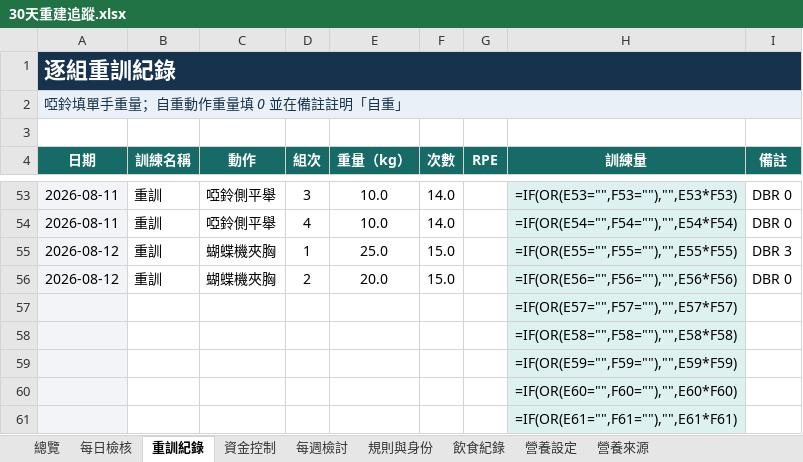
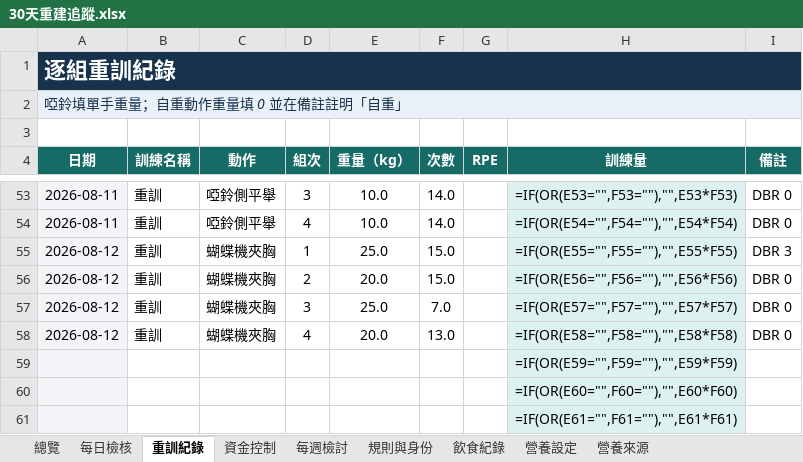
Before and after one commit to asadman1523/30-day-reset-tracker, an Excel workbook: 30天重建追蹤.xlsx, sheet 重訓紀錄, drawn as a sheet; only a part is shown, gaps mark what is left out; values as stored, in another font and other column widths than the file's, no borders; formulas without a stored value are shown as written; removed rows and columns are numbered as before the commit, all else as after; the diff names each change by its address in the sheet, - before the commit and + after, or states it on an @@ line.

```diff
--- a/30天重建追蹤.xlsx (sheet 重訓紀錄)
+++ b/30天重建追蹤.xlsx (sheet 重訓紀錄)
-row 57:  |  |  |  |  |  |  | =IF(OR(E57="",F57=""),"",E57*F57)
-row 58:  |  |  |  |  |  |  | =IF(OR(E58="",F58=""),"",E58*F58)
+row 57: 2026-08-12 | 重訓 | 蝴蝶機夾胸 | 3 | 25.0 | 7.0 |  | =IF(OR(E57="",F57=""),"",E57*F57) | DBR 0
+row 58: 2026-08-12 | 重訓 | 蝴蝶機夾胸 | 4 | 20.0 | 13.0 |  | =IF(OR(E58="",F58=""),"",E58*F58) | DBR 0
```
Also changed, not shown: 3 other files.
